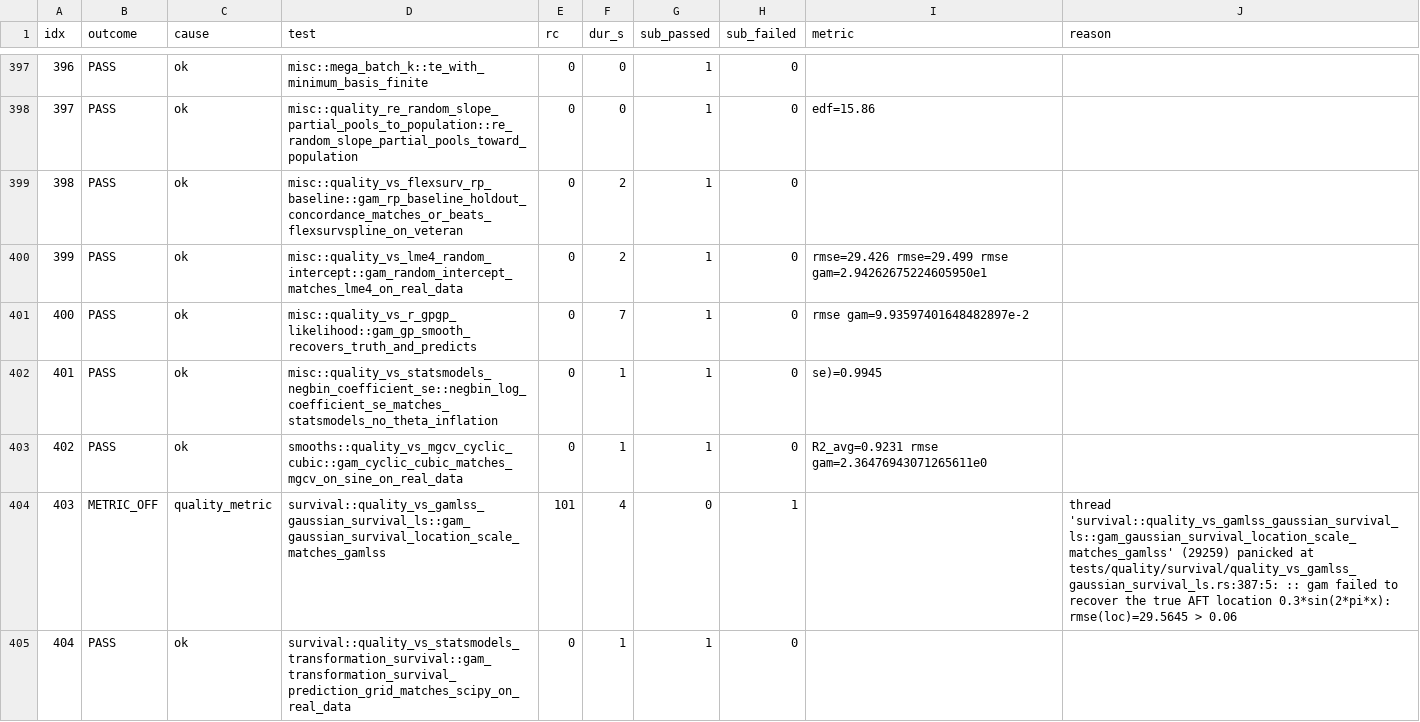
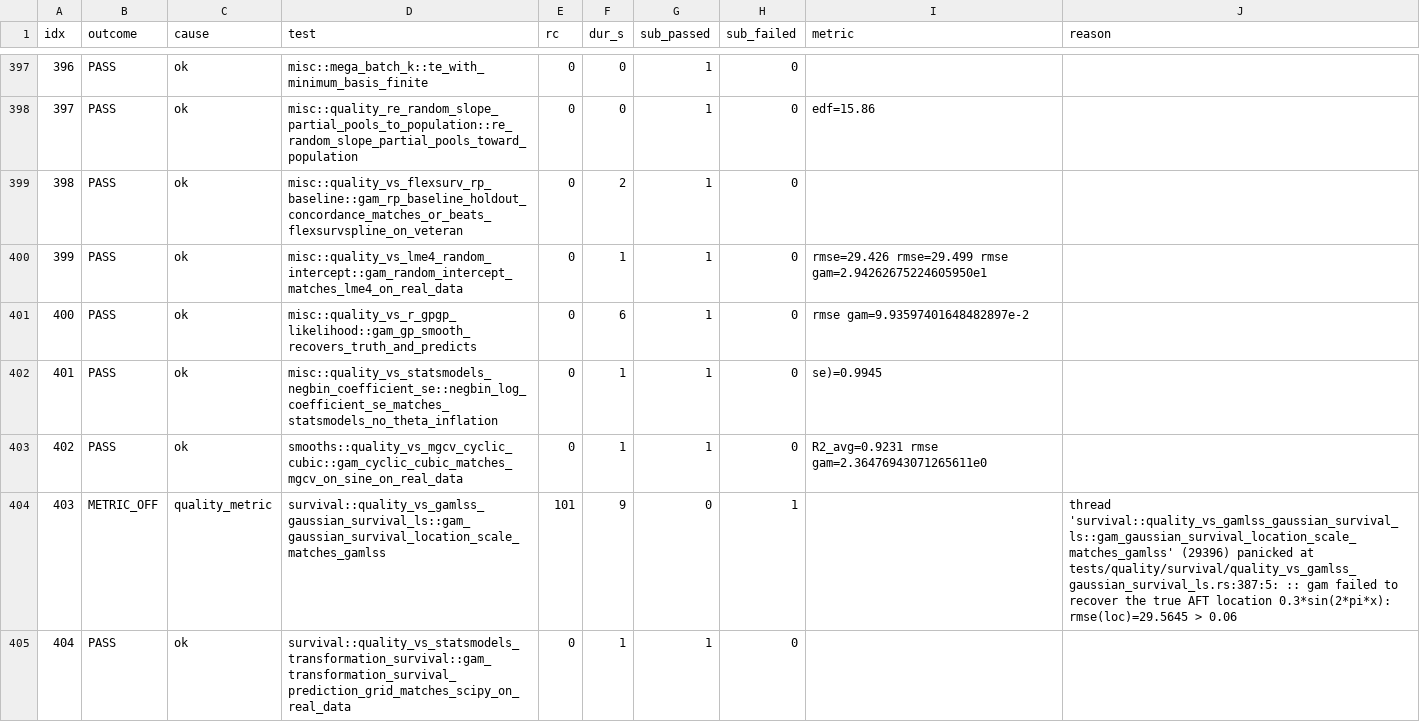
Before and after one commit to HomunculusLabs/gam, a TSV file: bench/gha_results/reference-quality/quality_results.tsv, drawn as a sheet; only a part is shown, gaps mark what is left out; the diff covers the shown part only.

```diff
--- a/bench/gha_results/reference-quality/quality_results.tsv
+++ b/bench/gha_results/reference-quality/quality_results.tsv
@@ -399,7 +399,7 @@ idx	outcome	cause	test	rc	dur_s	sub_passed	sub_failed	metric	reason
 398	PASS	ok	misc::quality_vs_flexsurv_rp_baseline::gam_rp_baseline_holdout_concordance_matches_or_beats_flexsurvspline_on_veteran	0	2	1	0		
-399	PASS	ok	misc::quality_vs_lme4_random_intercept::gam_random_intercept_matches_lme4_on_real_data	0	2	1	0	rmse=29.426 rmse=29.499 rmse gam=2.94262675224605950e1 	
-400	PASS	ok	misc::quality_vs_r_gpgp_likelihood::gam_gp_smooth_recovers_truth_and_predicts	0	7	1	0	rmse gam=9.93597401648482897e-2 	
+399	PASS	ok	misc::quality_vs_lme4_random_intercept::gam_random_intercept_matches_lme4_on_real_data	0	1	1	0	rmse=29.426 rmse=29.499 rmse gam=2.94262675224605950e1 	
+400	PASS	ok	misc::quality_vs_r_gpgp_likelihood::gam_gp_smooth_recovers_truth_and_predicts	0	6	1	0	rmse gam=9.93597401648482897e-2 	
 401	PASS	ok	misc::quality_vs_statsmodels_negbin_coefficient_se::negbin_log_coefficient_se_matches_statsmodels_no_theta_inflation	0	1	1	0	se)=0.9945 	
 402	PASS	ok	smooths::quality_vs_mgcv_cyclic_cubic::gam_cyclic_cubic_matches_mgcv_on_sine_on_real_data	0	1	1	0	R2_avg=0.9231 rmse gam=2.36476943071265611e0 	
-403	METRIC_OFF	quality_metric	survival::quality_vs_gamlss_gaussian_survival_ls::gam_gaussian_survival_location_scale_matches_gamlss	101	4	0	1		thread 'survival::quality_vs_gamlss_gaussian_survival_ls::gam_gaussian_survival_location_scale_matches_gamlss' (29259) panicked at tests/quality/survival/quality_vs_gamlss_gaussian_survival_ls.rs:387:5: :: gam failed to recover the true AFT location 0.3*sin(2*pi*x): rmse(loc)=29.5645 > 0.06
+403	METRIC_OFF	quality_metric	survival::quality_vs_gamlss_gaussian_survival_ls::gam_gaussian_survival_location_scale_matches_gamlss	101	9	0	1		thread 'survival::quality_vs_gamlss_gaussian_survival_ls::gam_gaussian_survival_location_scale_matches_gamlss' (29396) panicked at tests/quality/survival/quality_vs_gamlss_gaussian_survival_ls.rs:387:5: :: gam failed to recover the true AFT location 0.3*sin(2*pi*x): rmse(loc)=29.5645 > 0.06
 404	PASS	ok	survival::quality_vs_statsmodels_transformation_survival::gam_transformation_survival_prediction_grid_matches_scipy_on_real_data	0	1	1	0		
```
Also changed, not shown: 139 edited cells elsewhere in this file, 3 other files.
